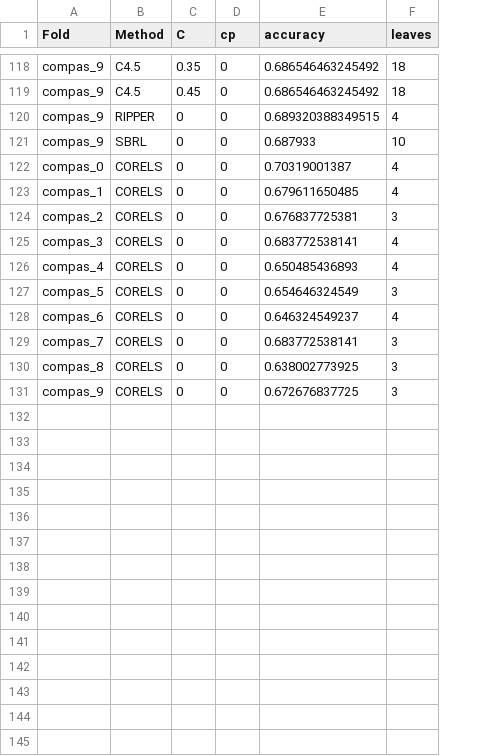
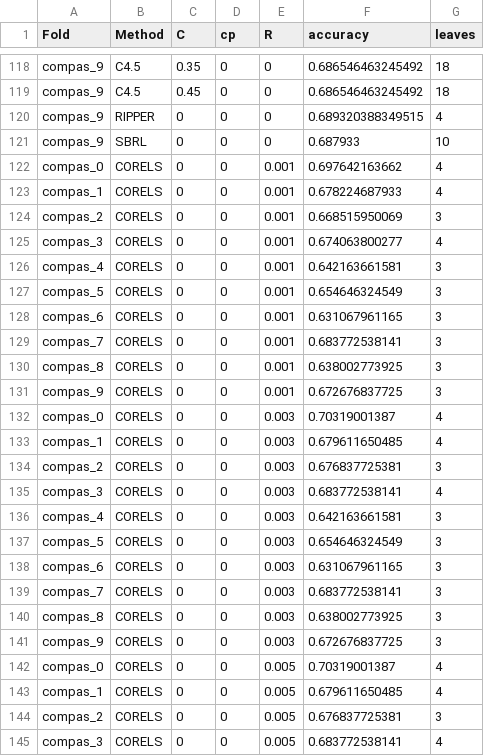
Before and after one commit to nlarusstone/corels-test, a CSV file: eval/compas_sparsity.csv, drawn as a sheet; only a part is shown, gaps mark what is left out; addresses are those after the commit; the diff names each change by its address in the sheet, - before the commit and + after, or states it on an @@ line.

Commit message:
also vary CORELS regularization parameter

```diff
--- a/eval/compas_sparsity.csv
+++ b/eval/compas_sparsity.csv
+column E (R), rows 118-121: all 0; rows 132-141: all 0.003
+row 122: compas_0 | CORELS | 0 | 0 | 0.001 | 0.697642163662 | 4
+row 123: compas_1 | CORELS | 0 | 0 | 0.001 | 0.678224687933 | 4
+row 124: compas_2 | CORELS | 0 | 0 | 0.001 | 0.668515950069 | 3
+row 125: compas_3 | CORELS | 0 | 0 | 0.001 | 0.674063800277 | 4
+row 126: compas_4 | CORELS | 0 | 0 | 0.001 | 0.642163661581 | 3
+row 127: compas_5 | CORELS | 0 | 0 | 0.001 | 0.654646324549 | 3
+row 128: compas_6 | CORELS | 0 | 0 | 0.001 | 0.631067961165 | 3
+row 129: compas_7 | CORELS | 0 | 0 | 0.001 | 0.683772538141 | 3
+row 130: compas_8 | CORELS | 0 | 0 | 0.001 | 0.638002773925 | 3
+row 131: compas_9 | CORELS | 0 | 0 | 0.001 | 0.672676837725 | 3
-F136 (accuracy): 0.650485436893
+F136 (accuracy): 0.642163661581
-G136 (leaves): 4
+G136 (leaves): 3
-F138 (accuracy): 0.646324549237
+F138 (accuracy): 0.631067961165
-G138 (leaves): 4
+G138 (leaves): 3
+row 142: compas_0 | CORELS | 0 | 0 | 0.005 | 0.70319001387 | 4
+row 143: compas_1 | CORELS | 0 | 0 | 0.005 | 0.679611650485 | 4
+row 144: compas_2 | CORELS | 0 | 0 | 0.005 | 0.676837725381 | 3
+row 145: compas_3 | CORELS | 0 | 0 | 0.005 | 0.683772538141 | 4
```
Also changed, not shown: 3 other files.
